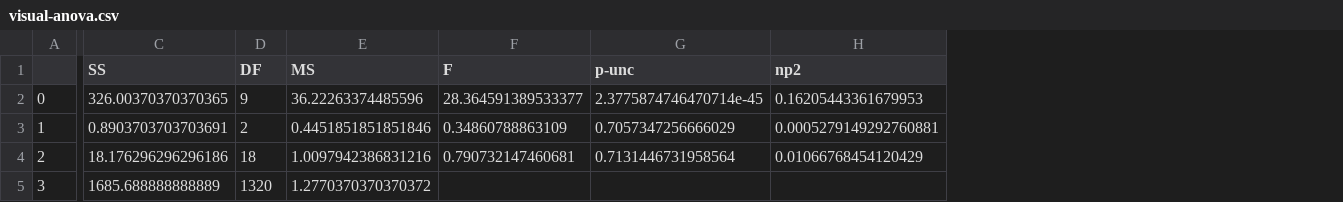
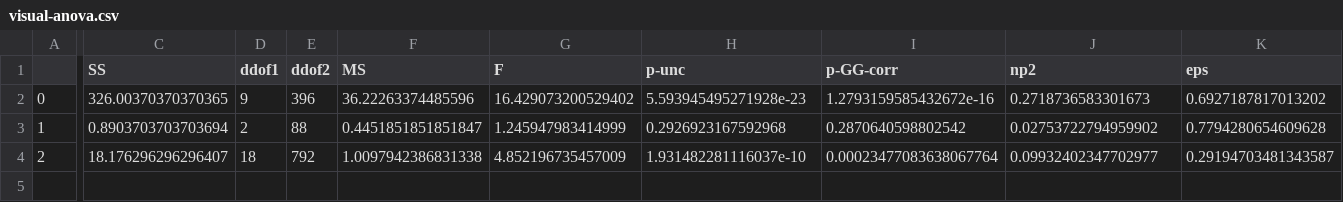
Before and after one commit to HARPLab/ar-attitudes-soups, a CSV file: outputs/anovas/visual-anova.csv, drawn as a sheet; only a part is shown, gaps mark what is left out; removed rows and columns are numbered as before the commit, all else as after; rows hold the shown columns only; the diff names each change by its address in the sheet, - before the commit and + after, or states it on an @@ line.

```diff
--- a/outputs/anovas/visual-anova.csv
+++ b/outputs/anovas/visual-anova.csv
+column E (ddof2), rows 2-4: 396 | 88 | 792
+column I (p-GG-corr), rows 2-4: 1.2793159585432672e-16 | 0.2870640598802542 | 0.00023477083638067764
+column K (eps), rows 2-4: 0.6927187817013202 | 0.7794280654609628 | 0.29194703481343587
-D1: DF
+D1: ddof1
-G2 (F): 28.364591389533377
+G2 (F): 16.429073200529402
-H2 (p-unc): 2.3775874746470714e-45
+H2 (p-unc): 5.593945495271928e-23
-J2 (np2): 0.16205443361679953
+J2 (np2): 0.2718736583301673
-C3 (SS): 0.8903703703703691
+C3 (SS): 0.8903703703703694
-F3 (MS): 0.4451851851851846
+F3 (MS): 0.4451851851851847
-G3 (F): 0.34860788863109
+G3 (F): 1.245947983414999
-H3 (p-unc): 0.7057347256666029
+H3 (p-unc): 0.2926923167592968
-J3 (np2): 0.0005279149292760881
+J3 (np2): 0.02753722794959902
-C4 (SS): 18.176296296296186
+C4 (SS): 18.176296296296407
-F4 (MS): 1.0097942386831216
+F4 (MS): 1.0097942386831338
-G4 (F): 0.790732147460681
+G4 (F): 4.852196735457009
-H4 (p-unc): 0.7131446731958564
+H4 (p-unc): 1.931482281116037e-10
-J4 (np2): 0.01066768454120429
+J4 (np2): 0.09932402347702977
-row 5: 3 | 1685.688888888889 | 1320 | 1.2770370370370372
```
Also changed, not shown: outputs/anovas/all-anova.csv, outputs/anovas/all-posthocs.csv, 45 other files.
